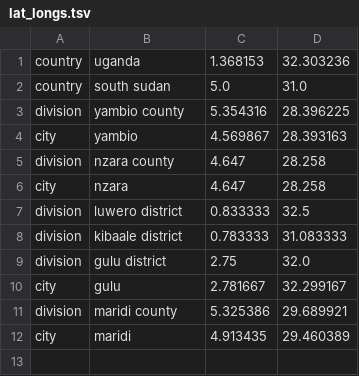
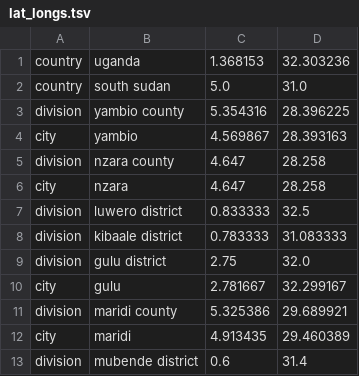
Before and after one commit to pvanheus/nextstrain-sudv, a TSV file: config/lat_longs.tsv, drawn as a sheet.

```diff
--- a/config/lat_longs.tsv
+++ b/config/lat_longs.tsv
@@ -12 +12,2 @@ division	maridi county	5.325386	29.689921
 city	maridi	4.913435	29.460389
+division	mubende district	0.6	31.4
```
Also changed, not shown: data/sudv_metadata.tsv, 5 other files.
